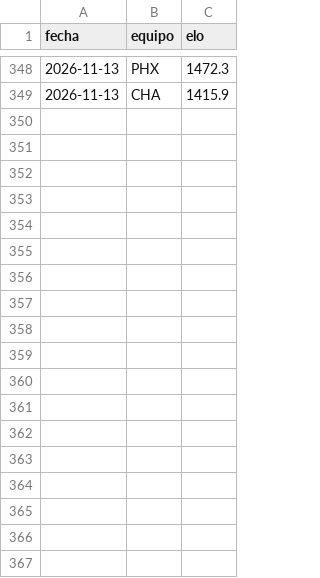
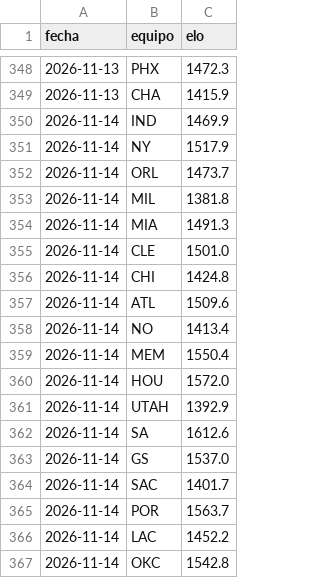
Before and after one commit to adridelpto/PreNBA, a CSV file: evolucion_elo.csv, drawn as a sheet; only a part is shown, gaps mark what is left out; the diff names each change by its address in the sheet, - before the commit and + after, or states it on an @@ line.

```diff
--- a/evolucion_elo.csv
+++ b/evolucion_elo.csv
+row 350: 2026-11-14 | IND | 1469.9
+row 351: 2026-11-14 | NY | 1517.9
+row 352: 2026-11-14 | ORL | 1473.7
+row 353: 2026-11-14 | MIL | 1381.8
+row 354: 2026-11-14 | MIA | 1491.3
+row 355: 2026-11-14 | CLE | 1501.0
+row 356: 2026-11-14 | CHI | 1424.8
+row 357: 2026-11-14 | ATL | 1509.6
+row 358: 2026-11-14 | NO | 1413.4
+row 359: 2026-11-14 | MEM | 1550.4
+row 360: 2026-11-14 | HOU | 1572.0
+row 361: 2026-11-14 | UTAH | 1392.9
+row 362: 2026-11-14 | SA | 1612.6
+row 363: 2026-11-14 | GS | 1537.0
+row 364: 2026-11-14 | SAC | 1401.7
+row 365: 2026-11-14 | POR | 1563.7
+row 366: 2026-11-14 | LAC | 1452.2
+row 367: 2026-11-14 | OKC | 1542.8
```
Also changed, not shown: evolucion_predicciones.csv, futbol_evolucion.csv, 26 other files.
